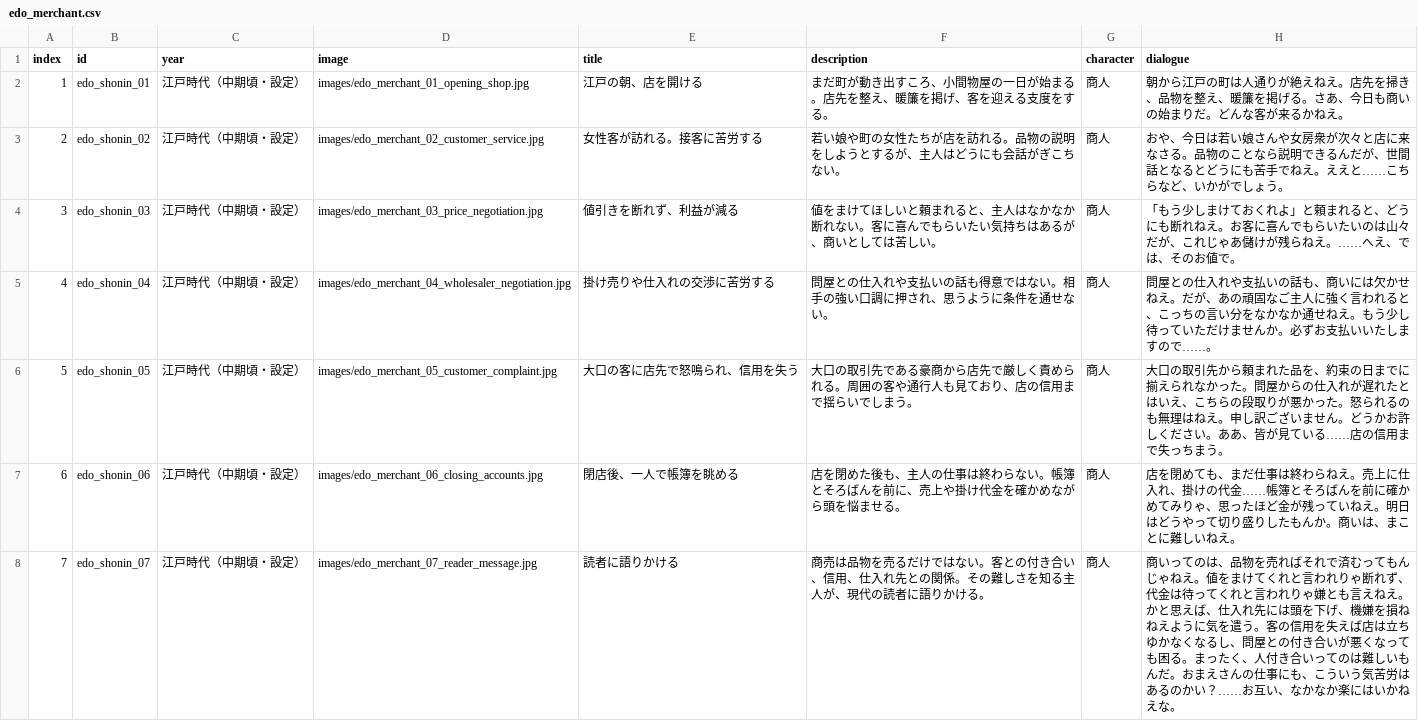
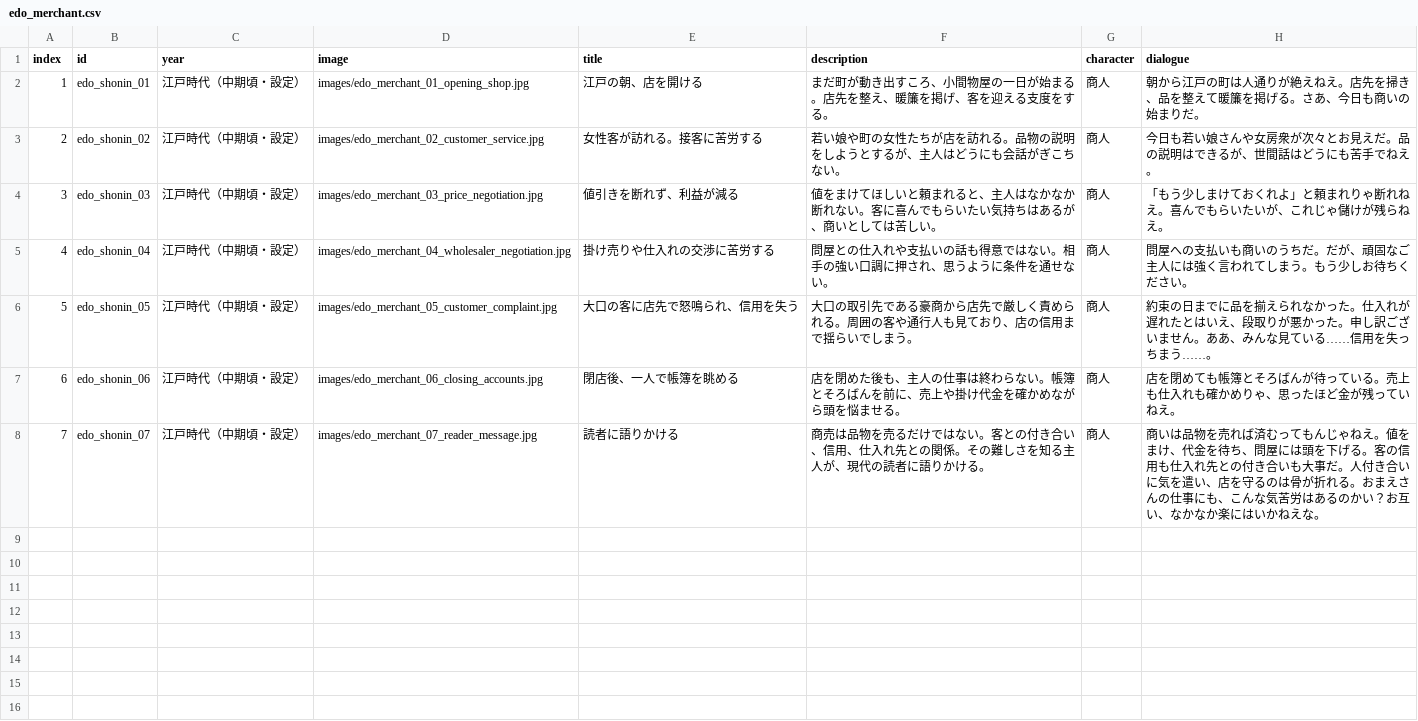
Before and after one commit to mira-gm/otoko-no-roudoushi, a CSV file: works/edo_merchant/edo_merchant.csv, drawn as a sheet.

Commit message:
Add files via upload

```diff
--- a/works/edo_merchant/edo_merchant.csv
+++ b/works/edo_merchant/edo_merchant.csv
@@ -1,8 +1,8 @@
 index,id,year,image,title,description,character,dialogue
-1,edo_shonin_01,江戸時代（中期頃・設定）,images/edo_merchant_01_opening_shop.jpg,江戸の朝、店を開ける,まだ町が動き出すころ、小間物屋の一日が始まる。店先を整え、暖簾を掲げ、客を迎える支度をする。,商人,朝から江戸の町は人通りが絶えねえ。店先を掃き、品物を整え、暖簾を掲げる。さあ、今日も商いの始まりだ。どんな客が来るかねえ。
-2,edo_shonin_02,江戸時代（中期頃・設定）,images/edo_merchant_02_customer_service.jpg,女性客が訪れる。接客に苦労する,若い娘や町の女性たちが店を訪れる。品物の説明をしようとするが、主人はどうにも会話がぎこちない。,商人,おや、今日は若い娘さんや女房衆が次々と店に来なさる。品物のことなら説明できるんだが、世間話となるとどうにも苦手でねえ。ええと……こちらなど、いかがでしょう。
-3,edo_shonin_03,江戸時代（中期頃・設定）,images/edo_merchant_03_price_negotiation.jpg,値引きを断れず、利益が減る,値をまけてほしいと頼まれると、主人はなかなか断れない。客に喜んでもらいたい気持ちはあるが、商いとしては苦しい。,商人,「もう少しまけておくれよ」と頼まれると、どうにも断れねえ。お客に喜んでもらいたいのは山々だが、これじゃあ儲けが残らねえ。……へえ、では、そのお値で。
-4,edo_shonin_04,江戸時代（中期頃・設定）,images/edo_merchant_04_wholesaler_negotiation.jpg,掛け売りや仕入れの交渉に苦労する,問屋との仕入れや支払いの話も得意ではない。相手の強い口調に押され、思うように条件を通せない。,商人,問屋との仕入れや支払いの話も、商いには欠かせねえ。だが、あの頑固なご主人に強く言われると、こっちの言い分をなかなか通せねえ。もう少し待っていただけませんか。必ずお支払いいたしますので……。
-5,edo_shonin_05,江戸時代（中期頃・設定）,images/edo_merchant_05_customer_complaint.jpg,大口の客に店先で怒鳴られ、信用を失う,大口の取引先である豪商から店先で厳しく責められる。周囲の客や通行人も見ており、店の信用まで揺らいでしまう。,商人,大口の取引先から頼まれた品を、約束の日までに揃えられなかった。問屋からの仕入れが遅れたとはいえ、こちらの段取りが悪かった。怒られるのも無理はねえ。申し訳ございません。どうかお許しください。ああ、皆が見ている……店の信用まで失っちまう。
-6,edo_shonin_06,江戸時代（中期頃・設定）,images/edo_merchant_06_closing_accounts.jpg,閉店後、一人で帳簿を眺める,店を閉めた後も、主人の仕事は終わらない。帳簿とそろばんを前に、売上や掛け代金を確かめながら頭を悩ませる。,商人,店を閉めても、まだ仕事は終わらねえ。売上に仕入れ、掛けの代金……帳簿とそろばんを前に確かめてみりゃ、思ったほど金が残っていねえ。明日はどうやって切り盛りしたもんか。商いは、まことに難しいねえ。
-7,edo_shonin_07,江戸時代（中期頃・設定）,images/edo_merchant_07_reader_message.jpg,読者に語りかける,商売は品物を売るだけではない。客との付き合い、信用、仕入れ先との関係。その難しさを知る主人が、現代の読者に語りかける。,商人,商いってのは、品物を売ればそれで済むってもんじゃねえ。値をまけてくれと言われりゃ断れず、代金は待ってくれと言われりゃ嫌とも言えねえ。かと思えば、仕入れ先には頭を下げ、機嫌を損ねねえように気を遣う。客の信用を失えば店は立ちゆかなくなるし、問屋との付き合いが悪くなっても困る。まったく、人付き合いってのは難しいもんだ。おまえさんの仕事にも、こういう気苦労はあるのかい？……お互い、なかなか楽にはいかねえな。
+1,edo_shonin_01,江戸時代（中期頃・設定）,images/edo_merchant_01_opening_shop.jpg,江戸の朝、店を開ける,まだ町が動き出すころ、小間物屋の一日が始まる。店先を整え、暖簾を掲げ、客を迎える支度をする。,商人,朝から江戸の町は人通りが絶えねえ。店先を掃き、品を整えて暖簾を掲げる。さあ、今日も商いの始まりだ。
+2,edo_shonin_02,江戸時代（中期頃・設定）,images/edo_merchant_02_customer_service.jpg,女性客が訪れる。接客に苦労する,若い娘や町の女性たちが店を訪れる。品物の説明をしようとするが、主人はどうにも会話がぎこちない。,商人,今日も若い娘さんや女房衆が次々とお見えだ。品の説明はできるが、世間話はどうにも苦手でねえ。
+3,edo_shonin_03,江戸時代（中期頃・設定）,images/edo_merchant_03_price_negotiation.jpg,値引きを断れず、利益が減る,値をまけてほしいと頼まれると、主人はなかなか断れない。客に喜んでもらいたい気持ちはあるが、商いとしては苦しい。,商人,「もう少しまけておくれよ」と頼まれりゃ断れねえ。喜んでもらいたいが、これじゃ儲けが残らねえ。
+4,edo_shonin_04,江戸時代（中期頃・設定）,images/edo_merchant_04_wholesaler_negotiation.jpg,掛け売りや仕入れの交渉に苦労する,問屋との仕入れや支払いの話も得意ではない。相手の強い口調に押され、思うように条件を通せない。,商人,問屋への支払いも商いのうちだ。だが、頑固なご主人には強く言われてしまう。もう少しお待ちください。
+5,edo_shonin_05,江戸時代（中期頃・設定）,images/edo_merchant_05_customer_complaint.jpg,大口の客に店先で怒鳴られ、信用を失う,大口の取引先である豪商から店先で厳しく責められる。周囲の客や通行人も見ており、店の信用まで揺らいでしまう。,商人,約束の日までに品を揃えられなかった。仕入れが遅れたとはいえ、段取りが悪かった。申し訳ございません。ああ、みんな見ている……信用を失っちまう……。
+6,edo_shonin_06,江戸時代（中期頃・設定）,images/edo_merchant_06_closing_accounts.jpg,閉店後、一人で帳簿を眺める,店を閉めた後も、主人の仕事は終わらない。帳簿とそろばんを前に、売上や掛け代金を確かめながら頭を悩ませる。,商人,店を閉めても帳簿とそろばんが待っている。売上も仕入れも確かめりゃ、思ったほど金が残っていねえ。
+7,edo_shonin_07,江戸時代（中期頃・設定）,images/edo_merchant_07_reader_message.jpg,読者に語りかける,商売は品物を売るだけではない。客との付き合い、信用、仕入れ先との関係。その難しさを知る主人が、現代の読者に語りかける。,商人,商いは品物を売れば済むってもんじゃねえ。値をまけ、代金を待ち、問屋には頭を下げる。客の信用も仕入れ先との付き合いも大事だ。人付き合いに気を遣い、店を守るのは骨が折れる。おまえさんの仕事にも、こんな気苦労はあるのかい？お互い、なかなか楽にはいかねえな。
```
